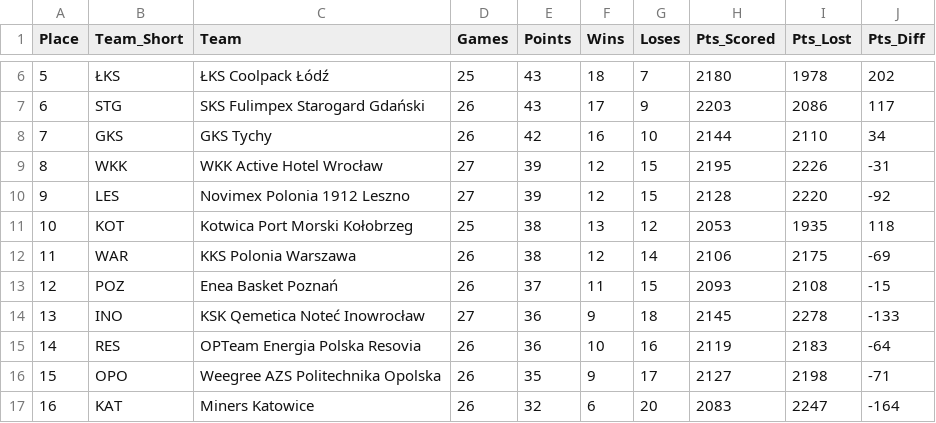
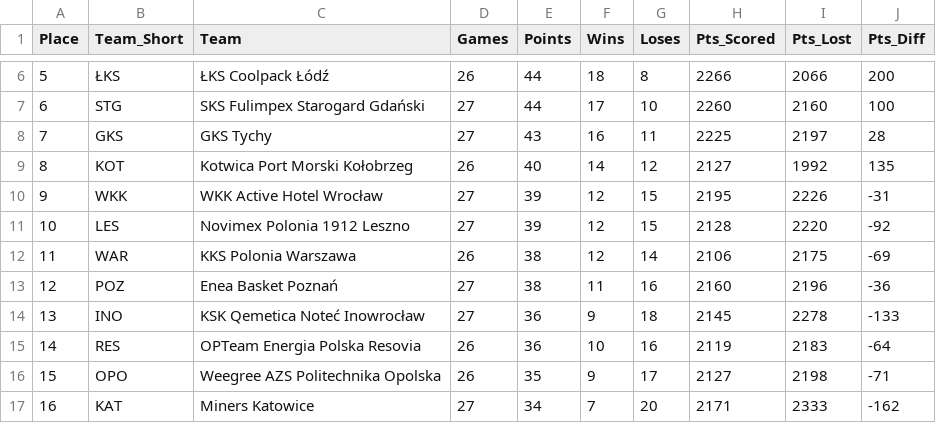
Before and after one commit to Kajtek47/basketball-predictor, a CSV file: data/table.csv, drawn as a sheet; only a part is shown, gaps mark what is left out; the diff covers the shown part only.

```diff
--- a/data/table.csv
+++ b/data/table.csv
@@ -6,9 +6,9 @@ Place,Team_Short,Team,Games,Points,Wins,Loses,Pts_Scored,Pts_Lost,Pts_Diff
-5,ŁKS,ŁKS Coolpack Łódź,25,43,18,7,2180,1978,202
-6,STG,SKS Fulimpex Starogard Gdański,26,43,17,9,2203,2086,117
-7,GKS,GKS Tychy,26,42,16,10,2144,2110,34
-8,WKK,WKK Active Hotel Wrocław,27,39,12,15,2195,2226,-31
-9,LES,Novimex Polonia 1912 Leszno,27,39,12,15,2128,2220,-92
-10,KOT,Kotwica Port Morski Kołobrzeg,25,38,13,12,2053,1935,118
+5,ŁKS,ŁKS Coolpack Łódź,26,44,18,8,2266,2066,200
+6,STG,SKS Fulimpex Starogard Gdański,27,44,17,10,2260,2160,100
+7,GKS,GKS Tychy,27,43,16,11,2225,2197,28
+8,KOT,Kotwica Port Morski Kołobrzeg,26,40,14,12,2127,1992,135
+9,WKK,WKK Active Hotel Wrocław,27,39,12,15,2195,2226,-31
+10,LES,Novimex Polonia 1912 Leszno,27,39,12,15,2128,2220,-92
 11,WAR,KKS Polonia Warszawa,26,38,12,14,2106,2175,-69
-12,POZ,Enea Basket Poznań,26,37,11,15,2093,2108,-15
+12,POZ,Enea Basket Poznań,27,38,11,16,2160,2196,-36
 13,INO,KSK Qemetica Noteć Inowrocław,27,36,9,18,2145,2278,-133
@@ -16,2 +16,2 @@ Place,Team_Short,Team,Games,Points,Wins,Loses,Pts_Scored,Pts_Lost,Pts_Diff
 15,OPO,Weegree AZS Politechnika Opolska,26,35,9,17,2127,2198,-71
-16,KAT,Miners Katowice,26,32,6,20,2083,2247,-164
+16,KAT,Miners Katowice,27,34,7,20,2171,2333,-162
```
Also changed, not shown: 34 edited cells elsewhere in this file, data/matches_future.csv, data/matches_played.csv, 3 other files.
